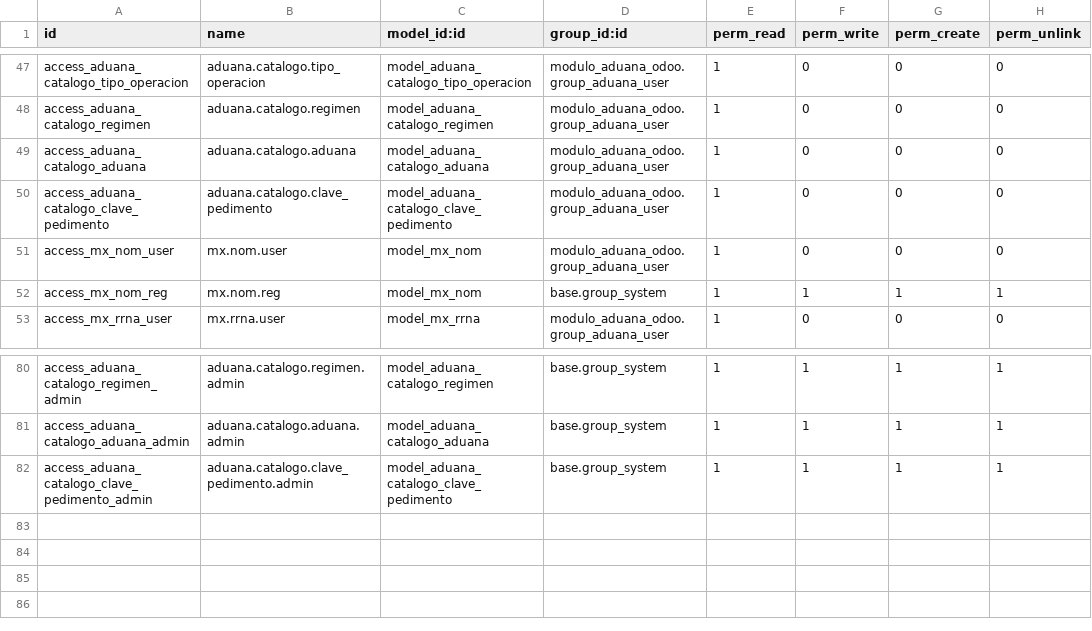
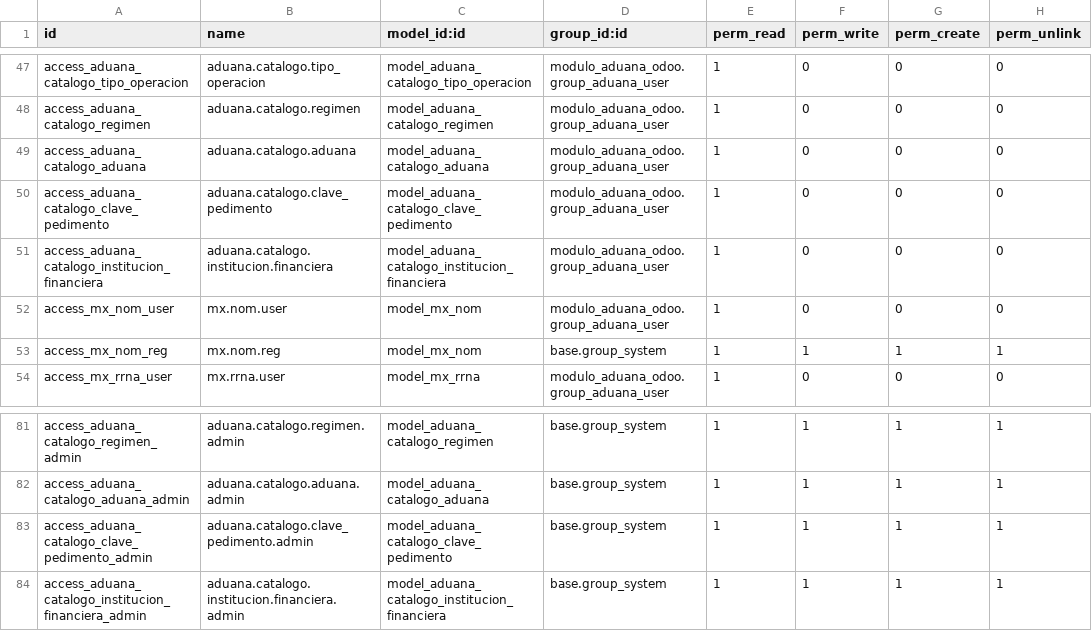
Before and after one commit to ramoncorquiz1997/modulo_aduana_odoo, a CSV file: security/ir.model.access.csv, drawn as a sheet; only a part is shown, gaps mark what is left out.

Commit message:
Cambios de catalogo de bacnos

```diff
--- a/security/ir.model.access.csv
+++ b/security/ir.model.access.csv
@@ -50,2 +50,3 @@ access_aduana_catalogo_aduana,aduana.catalogo.aduana,model_aduana_catalogo_aduan
 access_aduana_catalogo_clave_pedimento,aduana.catalogo.clave_pedimento,model_aduana_catalogo_clave_pedimento,modulo_aduana_odoo.group_aduana_user,1,0,0,0
+access_aduana_catalogo_institucion_financiera,aduana.catalogo.institucion.financiera,model_aduana_catalogo_institucion_financiera,modulo_aduana_odoo.group_aduana_user,1,0,0,0
 access_mx_nom_user,mx.nom.user,model_mx_nom,modulo_aduana_odoo.group_aduana_user,1,0,0,0
@@ -82 +83,2 @@ access_aduana_catalogo_aduana_admin,aduana.catalogo.aduana.admin,model_aduana_ca
 access_aduana_catalogo_clave_pedimento_admin,aduana.catalogo.clave_pedimento.admin,model_aduana_catalogo_clave_pedimento,base.group_system,1,1,1,1
+access_aduana_catalogo_institucion_financiera_admin,aduana.catalogo.institucion.financiera.admin,model_aduana_catalogo_institucion_financiera,base.group_system,1,1,1,1
```
Also changed, not shown: 5 other files.
